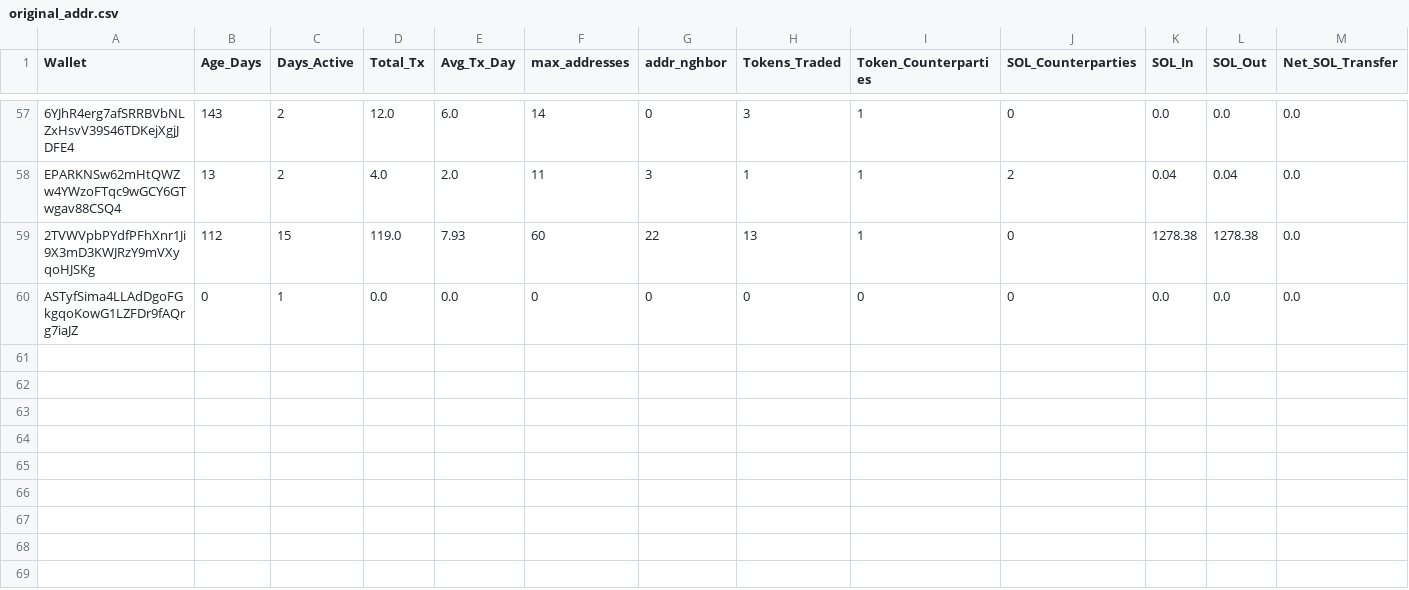
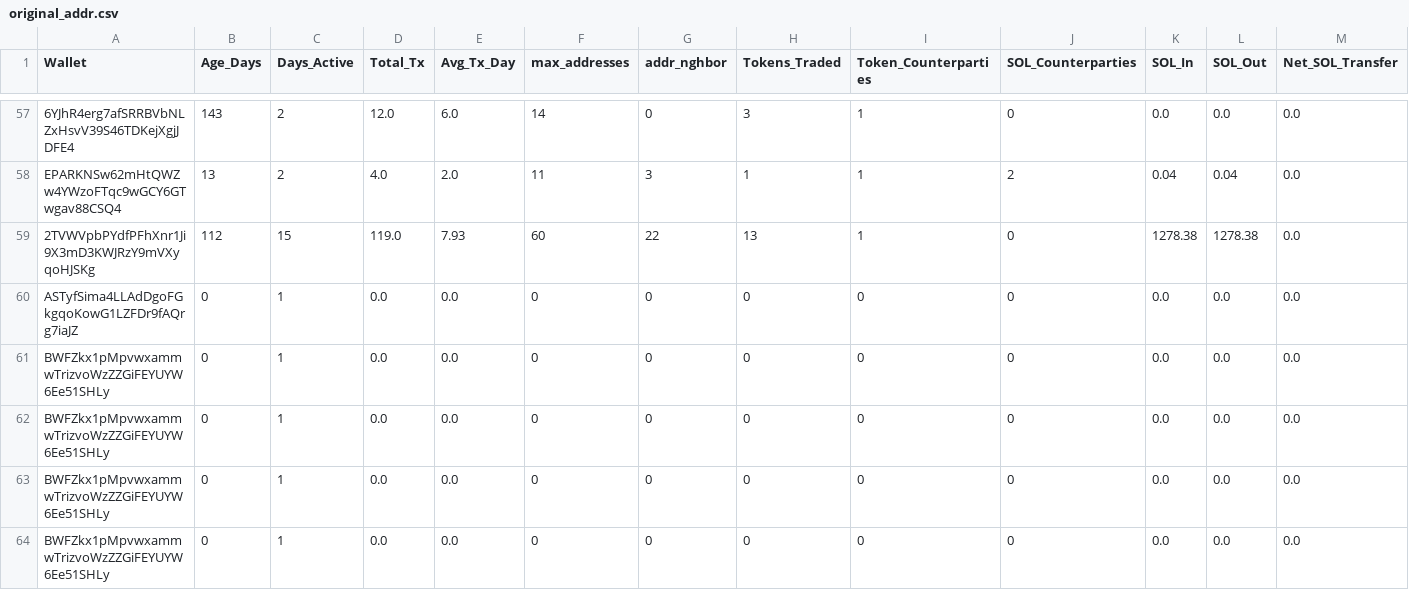
Before and after one commit to prasanna-ML-expert/jayind, a CSV file: original_addr.csv, drawn as a sheet; only a part is shown, gaps mark what is left out; rows hold the shown columns only; the diff names each change by its address in the sheet, - before the commit and + after, or states it on an @@ line.

Commit message:
Update

```diff
--- a/original_addr.csv
+++ b/original_addr.csv
+row 61: BWFZkx1pMpvwxammwTrizvoWzZZGiFEYUYW6Ee51SHLy | 0 | 1 | 0.0 | 0.0 | 0 | 0 | 0 | 0 | 0 | 0.0 | 0.0 | 0.0
+row 62: BWFZkx1pMpvwxammwTrizvoWzZZGiFEYUYW6Ee51SHLy | 0 | 1 | 0.0 | 0.0 | 0 | 0 | 0 | 0 | 0 | 0.0 | 0.0 | 0.0
+row 63: BWFZkx1pMpvwxammwTrizvoWzZZGiFEYUYW6Ee51SHLy | 0 | 1 | 0.0 | 0.0 | 0 | 0 | 0 | 0 | 0 | 0.0 | 0.0 | 0.0
+row 64: BWFZkx1pMpvwxammwTrizvoWzZZGiFEYUYW6Ee51SHLy | 0 | 1 | 0.0 | 0.0 | 0 | 0 | 0 | 0 | 0 | 0.0 | 0.0 | 0.0
```
